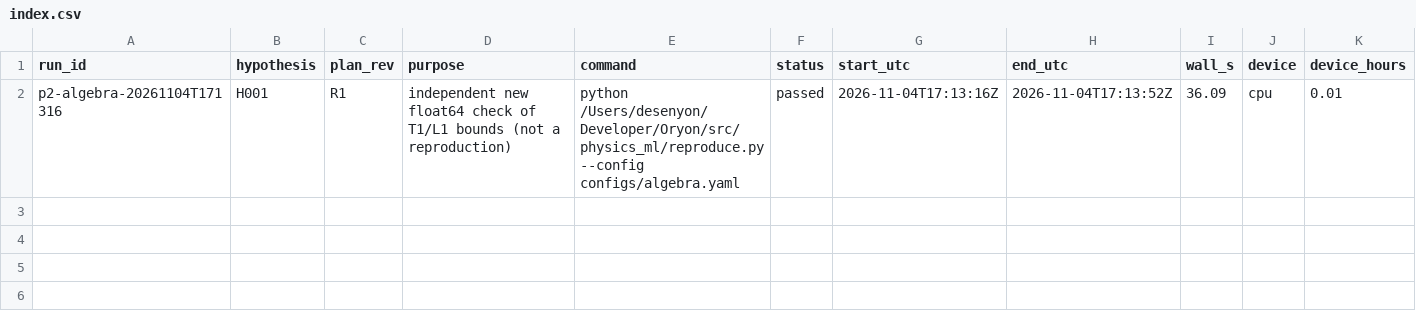
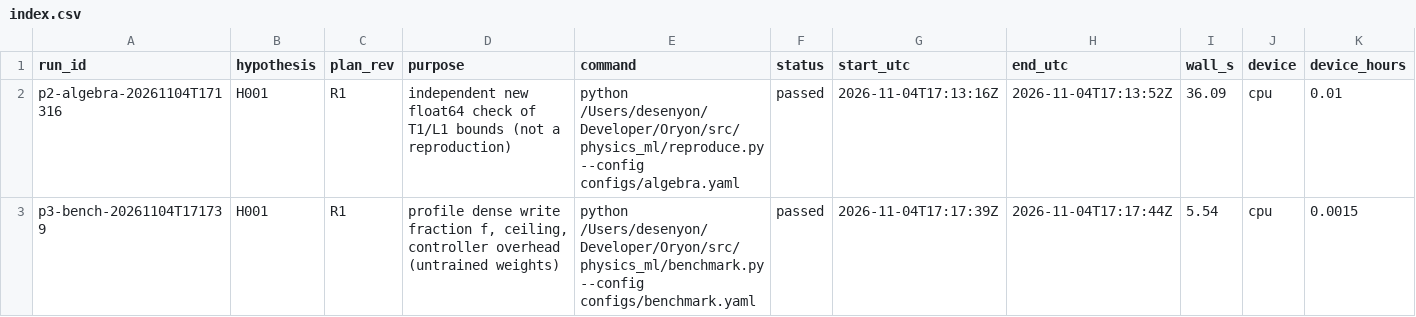
Before and after one commit to desenyon/Oryon, a CSV file: experiments/index.csv, drawn as a sheet; only a part is shown; rows hold the shown columns only; the diff names each change by its address in the sheet, - before the commit and + after, or states it on an @@ line.

```diff
--- a/experiments/index.csv
+++ b/experiments/index.csv
+row 3: p3-bench-20261104T171739 | H001 | R1 | profile dense write fraction f, ceiling, controller overhead (untrained weights) | python /Users/desenyon/Developer/Oryon/src/physics_ml/benchmark.py --config configs/benchmark.yaml | passed | 2026-11-04T17:17:39Z | 2026-11-04T17:17:44Z | 5.54 | cpu | 0.0015
```
Also changed, not shown: 11 other files.
